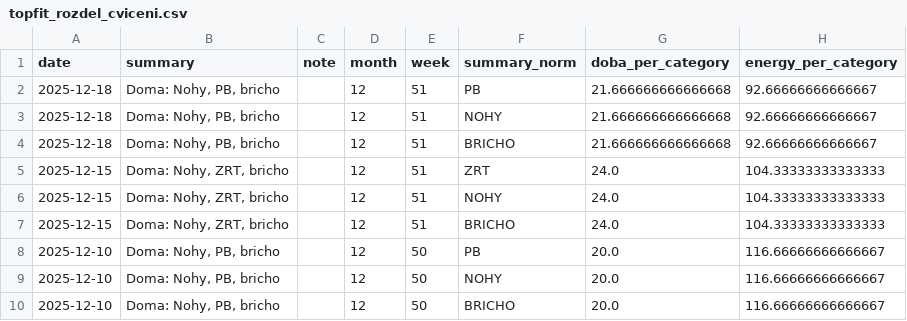
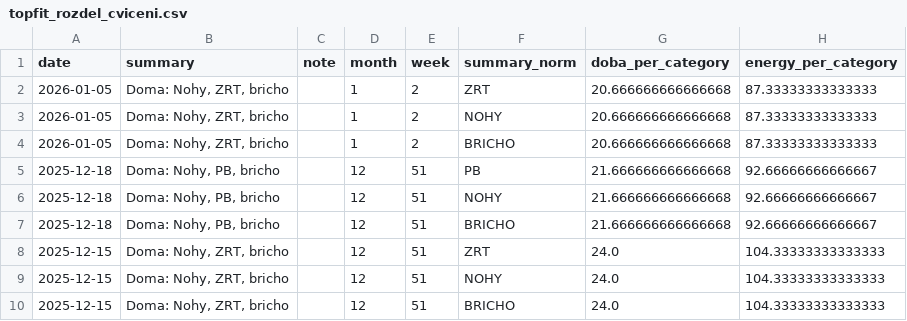
Before and after one commit to MarekCoderslab/TOPFIT, a CSV file: topfit_rozdel_cviceni.csv, drawn as a sheet; only a part is shown; the shorter side is filled out with more unchanged rows.

```diff
--- a/topfit_rozdel_cviceni.csv
+++ b/topfit_rozdel_cviceni.csv
@@ -1,2 +1,5 @@
 date,summary,note,month,week,summary_norm,doba_per_category,energy_per_category
+2026-01-05,"Doma: Nohy, ZRT, bricho",,1,2,ZRT,20.666666666666668,87.33333333333333
+2026-01-05,"Doma: Nohy, ZRT, bricho",,1,2,NOHY,20.666666666666668,87.33333333333333
+2026-01-05,"Doma: Nohy, ZRT, bricho",,1,2,BRICHO,20.666666666666668,87.33333333333333
 2025-12-18,"Doma: Nohy, PB, bricho",,12,51,PB,21.666666666666668,92.66666666666667
```
Also changed, not shown: 1 other file.
